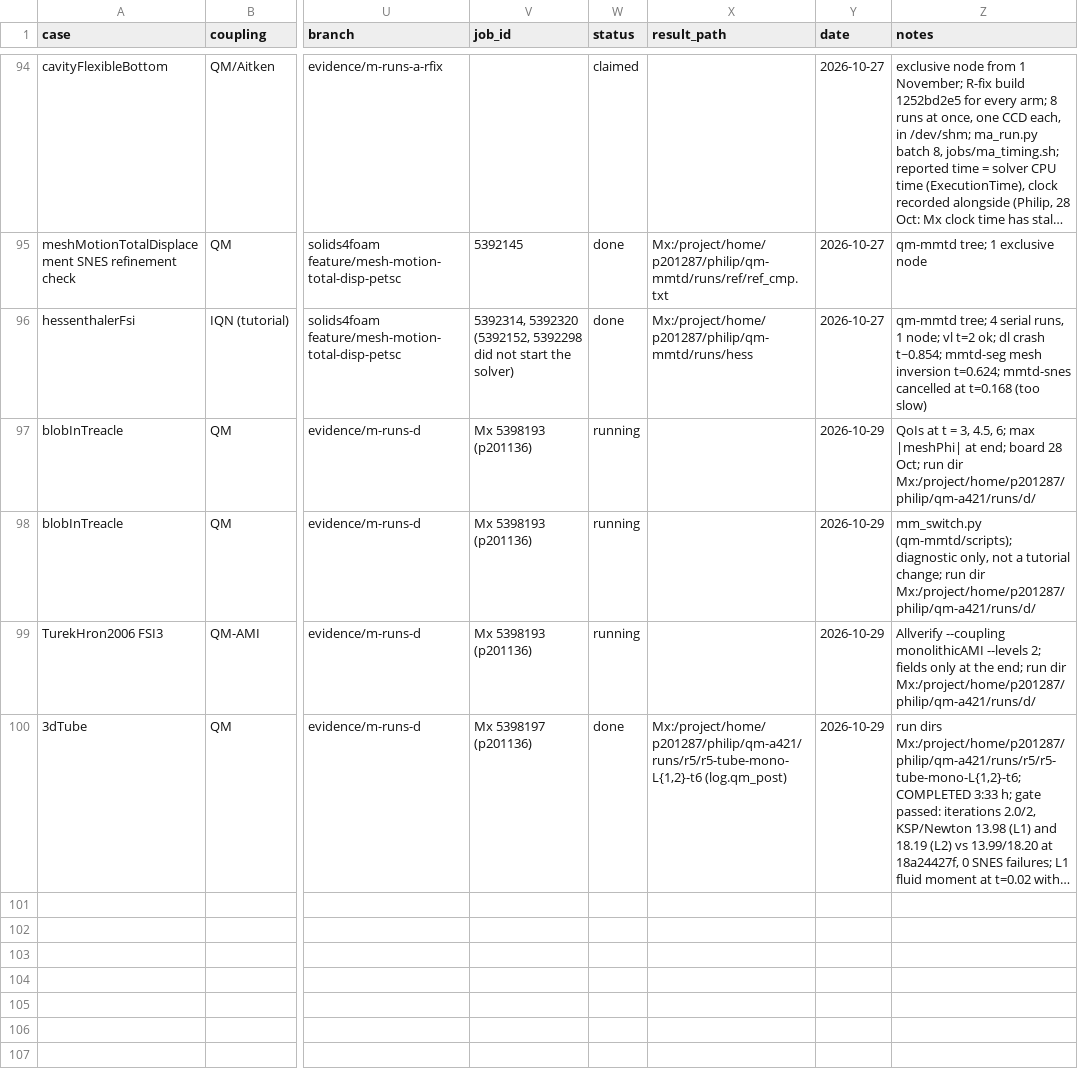
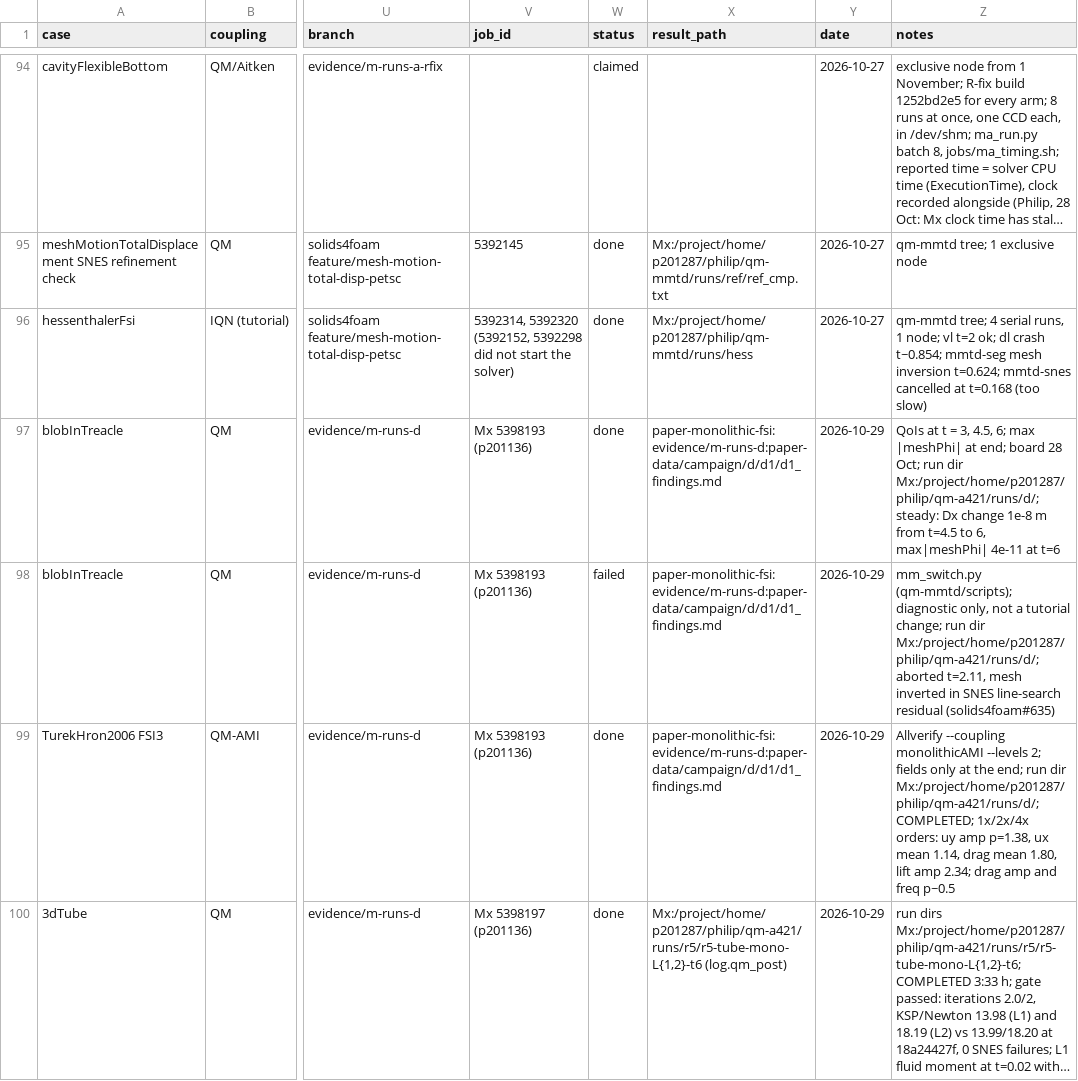
Before and after one commit to philipcardiff/paper-monolithic-fsi, a CSV file: campaign/registry/registry.csv, drawn as a sheet; only a part is shown, gaps mark what is left out; long unchanged cells end in …; the diff names each change by its address in the sheet, - before the commit and + after, or states it on an @@ line.

```diff
--- a/campaign/registry/registry.csv
+++ b/campaign/registry/registry.csv
-W97 (status): running
+W97 (status): done
-X97:X99 (result_path): (empty)
+X97:X99 (result_path): paper-monolithic-fsi:evidence/m-runs-d:paper-data/campaign/d/d1/d1_findings.md
-Z97 (notes): …run dir Mx:/project/home/p201287/philip/qm-a421/runs/d/
+Z97 (notes): …run dir Mx:/project/home/p201287/philip/qm-a421/runs/d/; steady: Dx change 1e-8 m from t=4.5 to 6, max|meshPhi| 4e-11 at t=6
-W98 (status): running
+W98 (status): failed
-Z98 (notes): …run dir Mx:/project/home/p201287/philip/qm-a421/runs/d/
+Z98 (notes): …run dir Mx:/project/home/p201287/philip/qm-a421/runs/d/; aborted t=2.11, mesh inverted in SNES line-search residual (solids4foam#635)
-W99 (status): running
+W99 (status): done
-Z99 (notes): …run dir Mx:/project/home/p201287/philip/qm-a421/runs/d/
+Z99 (notes): …run dir Mx:/project/home/p201287/philip/qm-a421/runs/d/; COMPLETED; 1x/2x/4x orders: uy amp p=1.38, ux mean 1.14, drag mean 1.80, lift amp 2.34; drag amp and freq p~0.5
```
